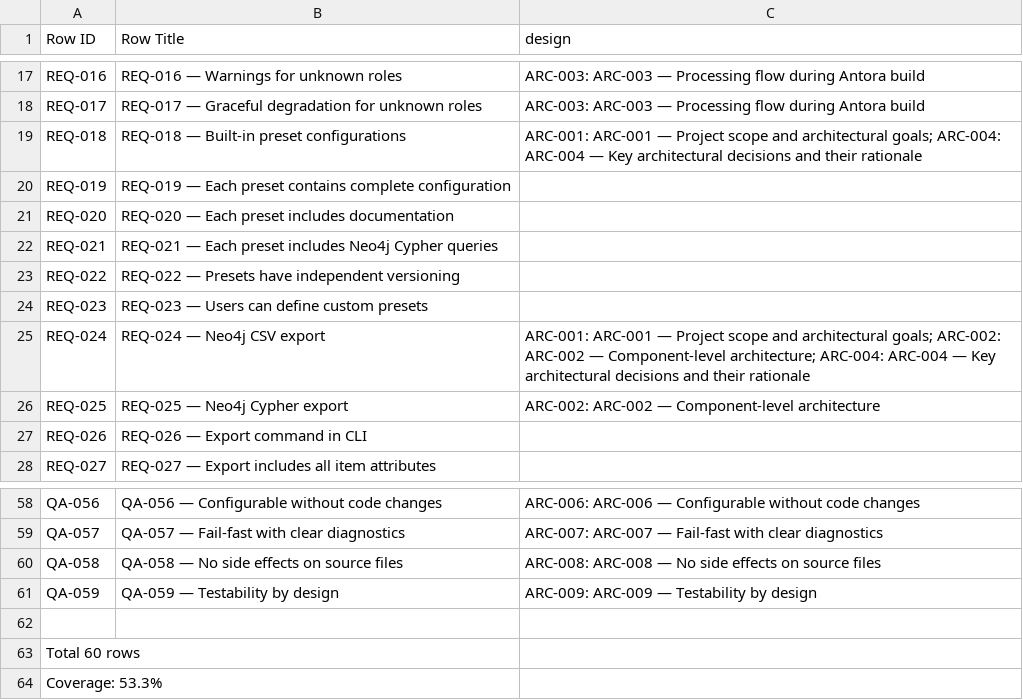
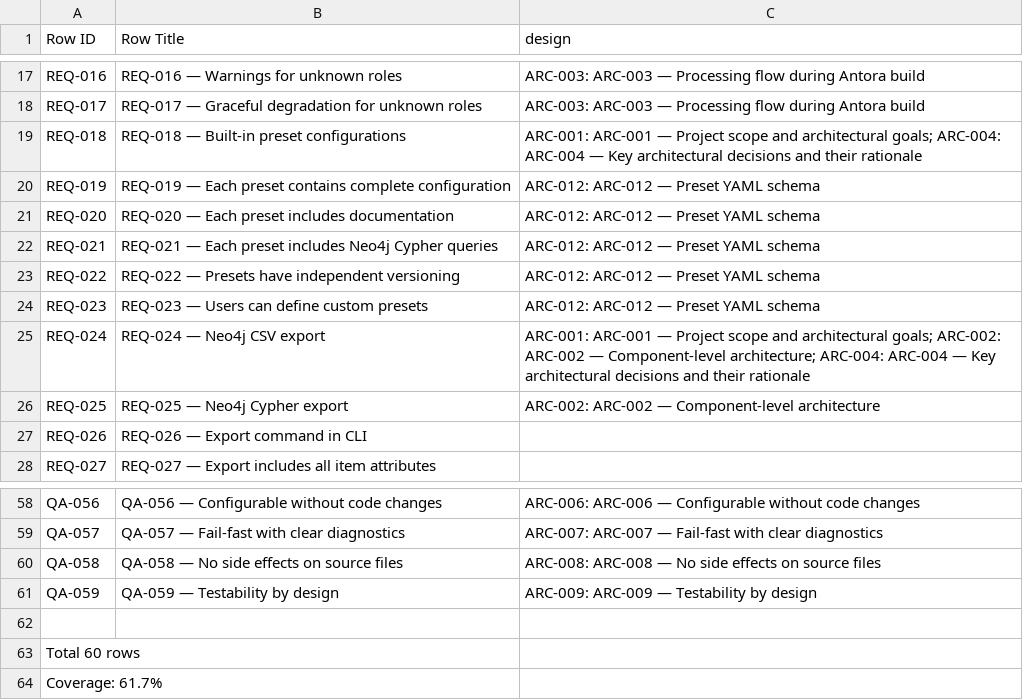
Before and after one commit to rattermeyer/antora-tracer, a CSV file: examples/modules/ROOT/attachments/traceability/matrix-requirements-design.csv, drawn as a sheet; only a part is shown, gaps mark what is left out.

```diff
--- a/examples/modules/ROOT/attachments/traceability/matrix-requirements-design.csv
+++ b/examples/modules/ROOT/attachments/traceability/matrix-requirements-design.csv
@@ -19,7 +19,7 @@ REQ-017,REQ-017 — Graceful degradation for unknown roles,ARC-003: ARC-003 —
 REQ-018,REQ-018 — Built-in preset configurations,ARC-001: ARC-001 — Project scope and architectural goals; ARC-004: ARC-004 — Key architectural decisions and their rationale
-REQ-019,REQ-019 — Each preset contains complete configuration,
-REQ-020,REQ-020 — Each preset includes documentation,
-REQ-021,REQ-021 — Each preset includes Neo4j Cypher queries,
-REQ-022,REQ-022 — Presets have independent versioning,
-REQ-023,REQ-023 — Users can define custom presets,
+REQ-019,REQ-019 — Each preset contains complete configuration,ARC-012: ARC-012 — Preset YAML schema
+REQ-020,REQ-020 — Each preset includes documentation,ARC-012: ARC-012 — Preset YAML schema
+REQ-021,REQ-021 — Each preset includes Neo4j Cypher queries,ARC-012: ARC-012 — Preset YAML schema
+REQ-022,REQ-022 — Presets have independent versioning,ARC-012: ARC-012 — Preset YAML schema
+REQ-023,REQ-023 — Users can define custom presets,ARC-012: ARC-012 — Preset YAML schema
 REQ-024,REQ-024 — Neo4j CSV export,ARC-001: ARC-001 — Project scope and architectural goals; ARC-002: ARC-002 — Component-level architecture; ARC-004: ARC-004 — Key architectural decisions and their rationale
@@ -63,2 +63,2 @@ QA-059,QA-059 — Testability by design,ARC-009: ARC-009 — Testability by desi
 Total 60 rows
-Coverage: 53.3%
+Coverage: 61.7%
```
Also changed, not shown: examples/modules/ROOT/attachments/traceability/nodes.csv, examples/modules/ROOT/attachments/traceability/relationships.csv, 3 other files.
